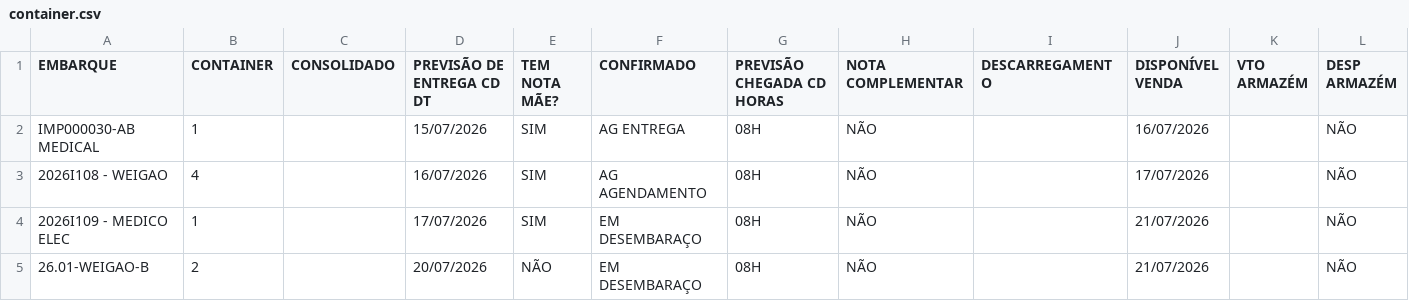
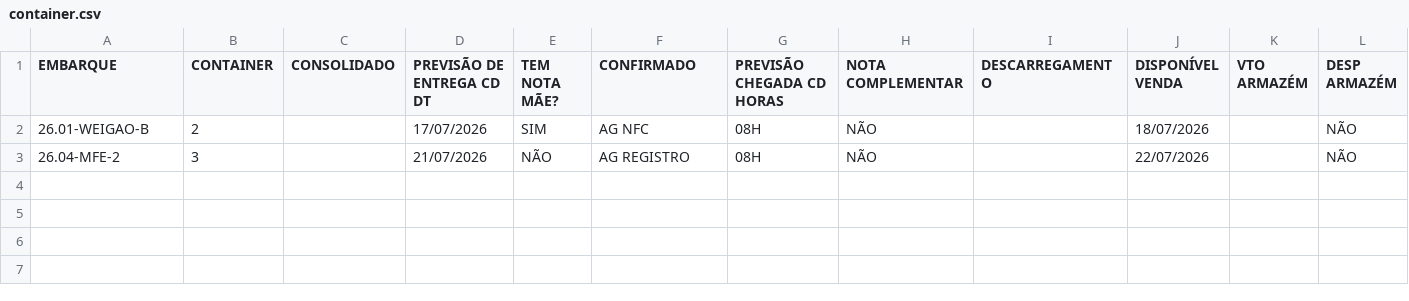
Before and after one commit to FelipeFreitasLabor/FUP-IMPORTA-O, a CSV file: container.csv, drawn as a sheet.

```diff
--- a/container.csv
+++ b/container.csv
@@ -1,5 +1,3 @@
 EMBARQUE;CONTAINER;CONSOLIDADO;PREVISÃO DE ENTREGA CD DT;TEM NOTA MÃE?;CONFIRMADO;PREVISÃO CHEGADA CD HORAS;NOTA COMPLEMENTAR;DESCARREGAMENTO;DISPONÍVEL VENDA;VTO ARMAZÉM;DESP ARMAZÉM
-IMP000030-AB MEDICAL;1;;15/07/2026;SIM;AG ENTREGA;08H;NÃO;;16/07/2026;;NÃO
-2026I108 - WEIGAO;4;;16/07/2026;SIM;AG AGENDAMENTO;08H;NÃO;;17/07/2026;;NÃO
-2026I109 - MEDICO ELEC;1;;17/07/2026;SIM;EM DESEMBARAÇO;08H;NÃO;;21/07/2026;;NÃO
-26.01-WEIGAO-B;2;;20/07/2026;NÃO;EM DESEMBARAÇO;08H;NÃO;;21/07/2026;;NÃO
+26.01-WEIGAO-B;2;;17/07/2026;SIM;AG NFC;08H;NÃO;;18/07/2026;;NÃO
+26.04-MFE-2;3;;21/07/2026;NÃO;AG REGISTRO;08H;NÃO;;22/07/2026;;NÃO
```
Also changed, not shown: resumo.csv.
